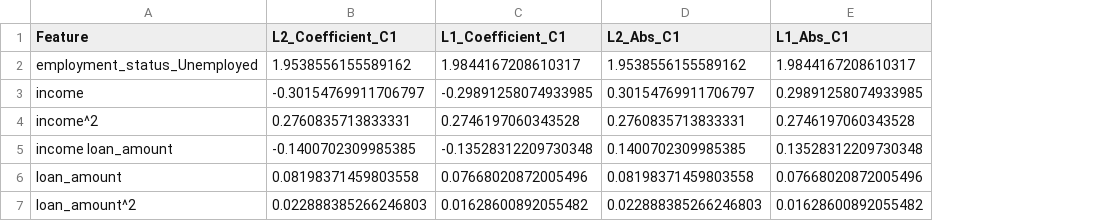
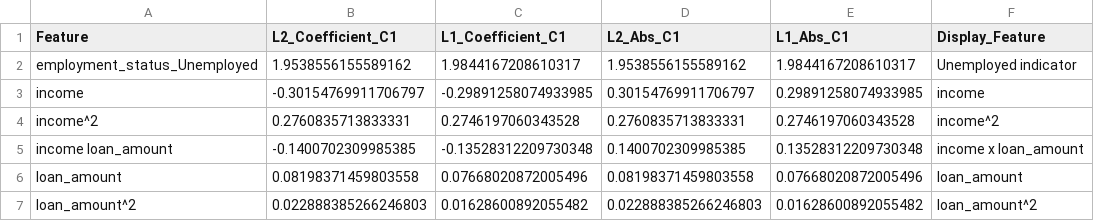
Before and after one commit to junfengn-ctrl/PHYS-515-Project, a CSV file: results/coefficients/l1_l2_coefficients_C1.csv, drawn as a sheet; the diff names each change by its address in the sheet, - before the commit and + after, or states it on an @@ line.

```diff
--- a/results/coefficients/l1_l2_coefficients_C1.csv
+++ b/results/coefficients/l1_l2_coefficients_C1.csv
+column F (Display_Feature), rows 2-7: Unemployed indicator | income | income^2 | income x loan_amount | loan_amount | loan_amount^2
```
Also changed, not shown: results/coefficients/logistic_regression_coefficients.csv, results/tables/model_comparison.csv, 16 other files.
